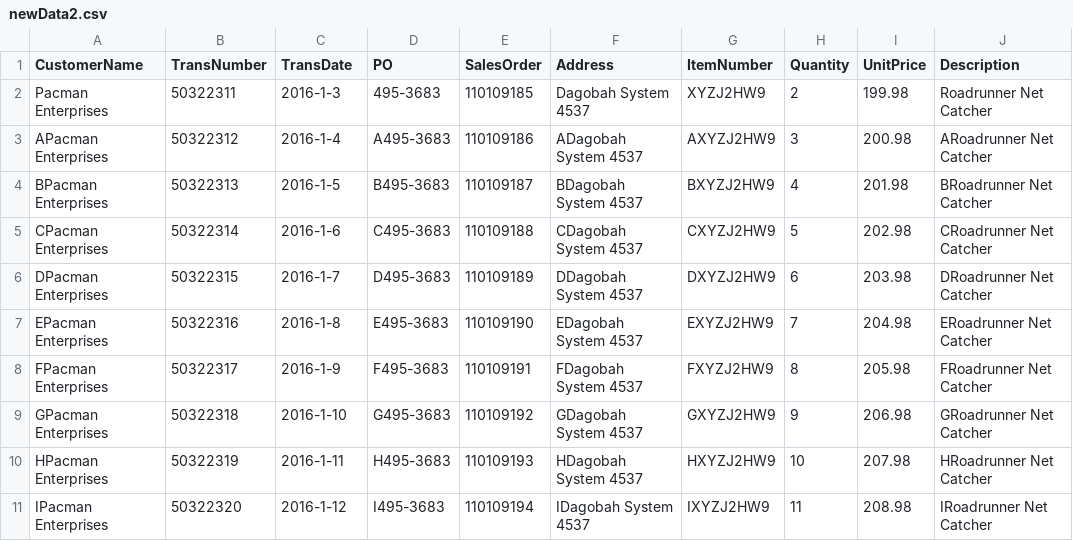
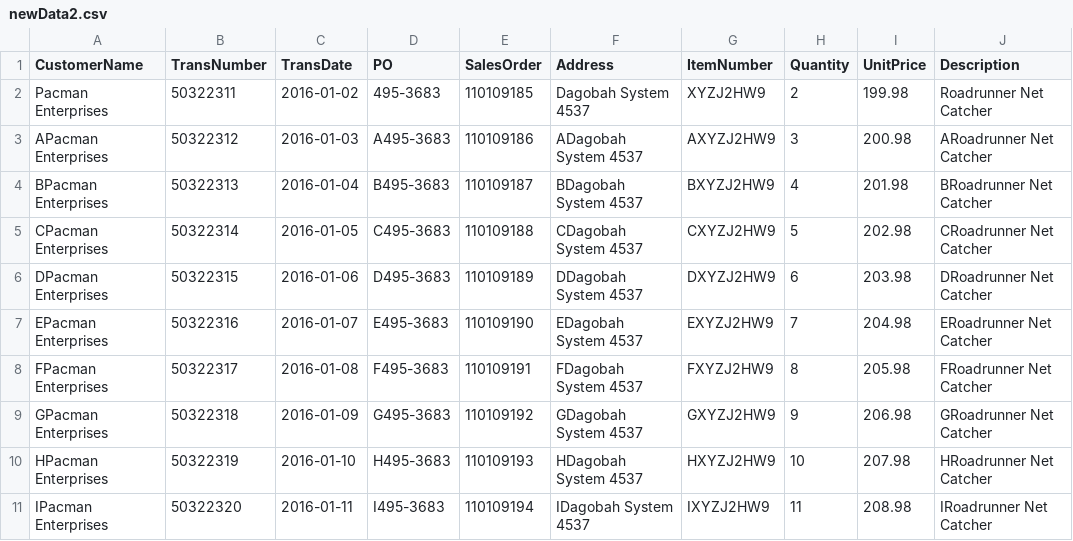
Before and after one commit to AlejandroCruz/csharp-dummy-data, a CSV file: FileReadWrite/Assets/newData2.csv, drawn as a sheet.

```diff
--- a/FileReadWrite/Assets/newData2.csv
+++ b/FileReadWrite/Assets/newData2.csv
@@ -1,11 +1,11 @@
 CustomerName,TransNumber,TransDate,PO,SalesOrder,Address,ItemNumber,Quantity,UnitPrice,Description
-Pacman Enterprises,50322311,2016-1-3,495-3683,110109185,Dagobah System 4537,XYZJ2HW9,2,199.98,Roadrunner Net Catcher
-APacman Enterprises,50322312,2016-1-4,A495-3683,110109186,ADagobah System 4537,AXYZJ2HW9,3,200.98,ARoadrunner Net Catcher
-BPacman Enterprises,50322313,2016-1-5,B495-3683,110109187,BDagobah System 4537,BXYZJ2HW9,4,201.98,BRoadrunner Net Catcher
-CPacman Enterprises,50322314,2016-1-6,C495-3683,110109188,CDagobah System 4537,CXYZJ2HW9,5,202.98,CRoadrunner Net Catcher
-DPacman Enterprises,50322315,2016-1-7,D495-3683,110109189,DDagobah System 4537,DXYZJ2HW9,6,203.98,DRoadrunner Net Catcher
-EPacman Enterprises,50322316,2016-1-8,E495-3683,110109190,EDagobah System 4537,EXYZJ2HW9,7,204.98,ERoadrunner Net Catcher
-FPacman Enterprises,50322317,2016-1-9,F495-3683,110109191,FDagobah System 4537,FXYZJ2HW9,8,205.98,FRoadrunner Net Catcher
-GPacman Enterprises,50322318,2016-1-10,G495-3683,110109192,GDagobah System 4537,GXYZJ2HW9,9,206.98,GRoadrunner Net Catcher
-HPacman Enterprises,50322319,2016-1-11,H495-3683,110109193,HDagobah System 4537,HXYZJ2HW9,10,207.98,HRoadrunner Net Catcher
-IPacman Enterprises,50322320,2016-1-12,I495-3683,110109194,IDagobah System 4537,IXYZJ2HW9,11,208.98,IRoadrunner Net Catcher
+Pacman Enterprises,50322311,2016-01-02,495-3683,110109185,Dagobah System 4537,XYZJ2HW9,2,199.98,Roadrunner Net Catcher
+APacman Enterprises,50322312,2016-01-03,A495-3683,110109186,ADagobah System 4537,AXYZJ2HW9,3,200.98,ARoadrunner Net Catcher
+BPacman Enterprises,50322313,2016-01-04,B495-3683,110109187,BDagobah System 4537,BXYZJ2HW9,4,201.98,BRoadrunner Net Catcher
+CPacman Enterprises,50322314,2016-01-05,C495-3683,110109188,CDagobah System 4537,CXYZJ2HW9,5,202.98,CRoadrunner Net Catcher
+DPacman Enterprises,50322315,2016-01-06,D495-3683,110109189,DDagobah System 4537,DXYZJ2HW9,6,203.98,DRoadrunner Net Catcher
+EPacman Enterprises,50322316,2016-01-07,E495-3683,110109190,EDagobah System 4537,EXYZJ2HW9,7,204.98,ERoadrunner Net Catcher
+FPacman Enterprises,50322317,2016-01-08,F495-3683,110109191,FDagobah System 4537,FXYZJ2HW9,8,205.98,FRoadrunner Net Catcher
+GPacman Enterprises,50322318,2016-01-09,G495-3683,110109192,GDagobah System 4537,GXYZJ2HW9,9,206.98,GRoadrunner Net Catcher
+HPacman Enterprises,50322319,2016-01-10,H495-3683,110109193,HDagobah System 4537,HXYZJ2HW9,10,207.98,HRoadrunner Net Catcher
+IPacman Enterprises,50322320,2016-01-11,I495-3683,110109194,IDagobah System 4537,IXYZJ2HW9,11,208.98,IRoadrunner Net Catcher
```
Also changed, not shown: 1 other file.
